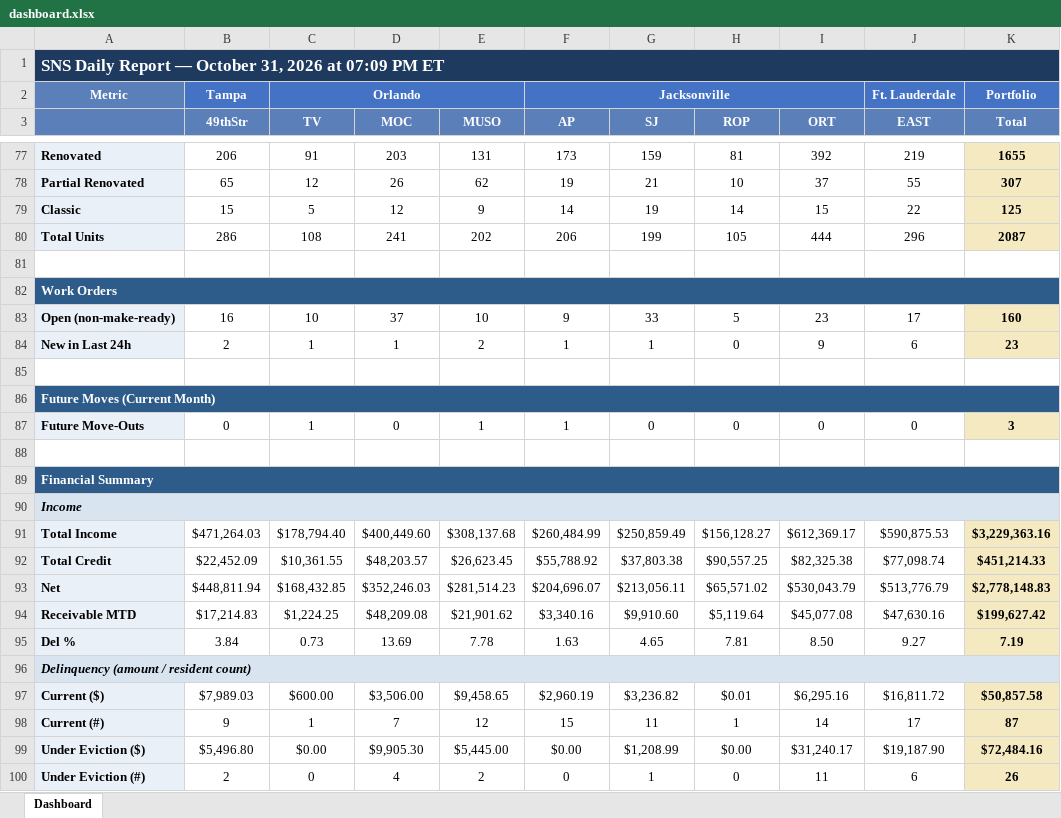
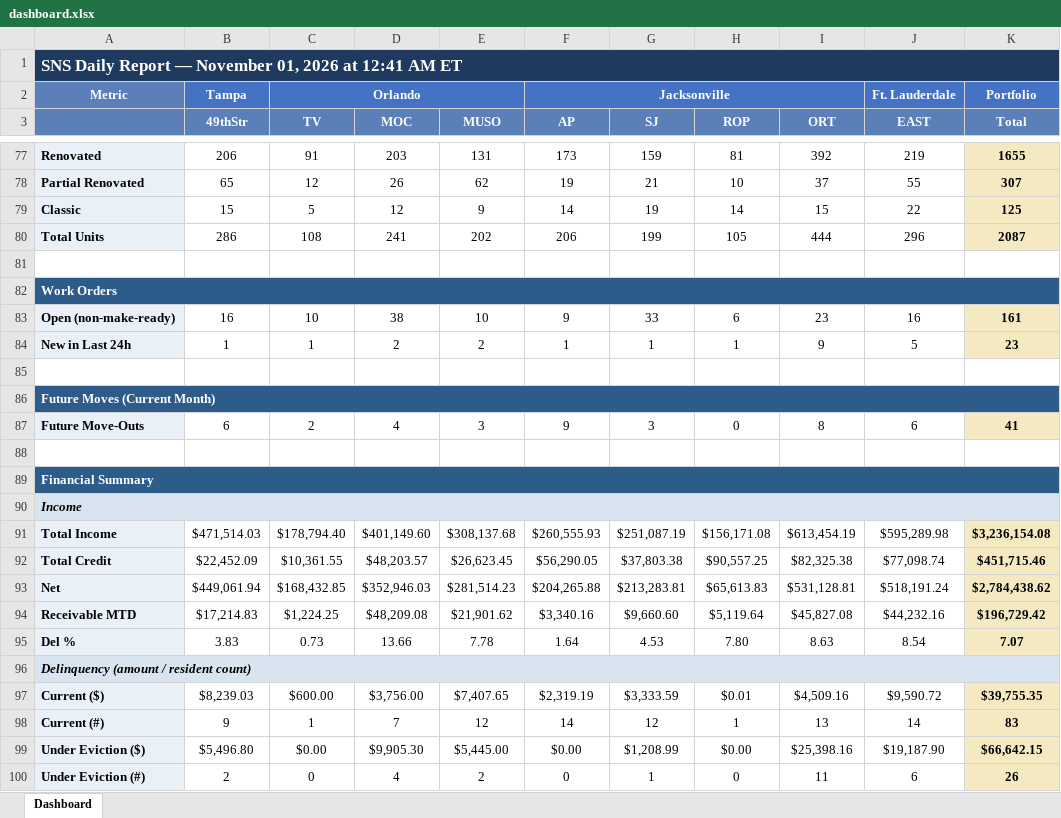
Before and after one commit to ymi-flowing/sns-daily-report, an Excel workbook: dashboard.xlsx, sheet Dashboard, drawn as a sheet; only a part is shown, gaps mark what is left out; values as stored, in another font and other column widths than the file's, no borders; removed rows and columns are numbered as before the commit, all else as after; the diff covers the shown part only; the diff names each change by its address in the sheet, - before the commit and + after, or states it on an @@ line.

```diff
--- a/dashboard.xlsx (sheet Dashboard)
+++ b/dashboard.xlsx (sheet Dashboard)
-A1: …Report — October 31, 2026 at 07:09 PM ET
+A1: …Report — November 01, 2026 at 12:41 AM ET
-D83 (MOC): 37
+D83 (MOC): 38
-H83 (ROP): 5
+H83 (ROP): 6
-J83 (EAST): 17
+J83 (EAST): 16
-K83 (Total): 160
+K83 (Total): 161
-B84 (49thStr): 2
+B84 (49thStr): 1
-D84 (MOC): 1
+D84 (MOC): 2
-H84 (ROP): 0
+H84 (ROP): 1
-J84 (EAST): 6
+J84 (EAST): 5
-row 87: Future Move-Outs | 0 | 1 | 0 | 1 | 1 | 0 | 0 | 0 | 0 | 3
+row 87: Future Move-Outs | 6 | 2 | 4 | 3 | 9 | 3 | 0 | 8 | 6 | 41
-row 91: Total Income | $471,264.03 | $178,794.40 | $400,449.60 | $308,137.68 | $260,484.99 | $250,859.49 | $156,128.27 | $612,369.17 | $590,875.53 | $3,229,363.16
+row 91: Total Income | $471,514.03 | $178,794.40 | $401,149.60 | $308,137.68 | $260,555.93 | $251,087.19 | $156,171.08 | $613,454.19 | $595,289.98 | $3,236,154.08
-F92 (AP): $55,788.92
+F92 (AP): $56,290.05
-K92 (Total): $451,214.33
+K92 (Total): $451,715.46
-row 93: Net | $448,811.94 | $168,432.85 | $352,246.03 | $281,514.23 | $204,696.07 | $213,056.11 | $65,571.02 | $530,043.79 | $513,776.79 | $2,778,148.83
+row 93: Net | $449,061.94 | $168,432.85 | $352,946.03 | $281,514.23 | $204,265.88 | $213,283.81 | $65,613.83 | $531,128.81 | $518,191.24 | $2,784,438.62
-G94 (SJ): $9,910.60
+G94 (SJ): $9,660.60
-I94 (ORT): $45,077.08
+I94 (ORT): $45,827.08
-J94 (EAST): $47,630.16
+J94 (EAST): $44,232.16
-K94 (Total): $199,627.42
+K94 (Total): $196,729.42
-row 95: Del % | 3.84 | 0.73 | 13.69 | 7.78 | 1.63 | 4.65 | 7.81 | 8.50 | 9.27 | 7.19
+row 95: Del % | 3.83 | 0.73 | 13.66 | 7.78 | 1.64 | 4.53 | 7.80 | 8.63 | 8.54 | 7.07
-row 97: Current ($) | $7,989.03 | $600.00 | $3,506.00 | $9,458.65 | $2,960.19 | $3,236.82 | $0.01 | $6,295.16 | $16,811.72 | $50,857.58
+row 97: Current ($) | $8,239.03 | $600.00 | $3,756.00 | $7,407.65 | $2,319.19 | $3,333.59 | $0.01 | $4,509.16 | $9,590.72 | $39,755.35
-F98 (AP): 15
+F98 (AP): 14
-G98 (SJ): 11
+G98 (SJ): 12
-I98 (ORT): 14
+I98 (ORT): 13
-J98 (EAST): 17
+J98 (EAST): 14
-K98 (Total): 87
+K98 (Total): 83
-I99 (ORT): $31,240.17
+I99 (ORT): $25,398.16
-K99 (Total): $72,484.16
+K99 (Total): $66,642.15
```
Also changed, not shown: 21 added rows, 21 removed rows and 40 edited cells elsewhere in this sheet, 4 other files.
